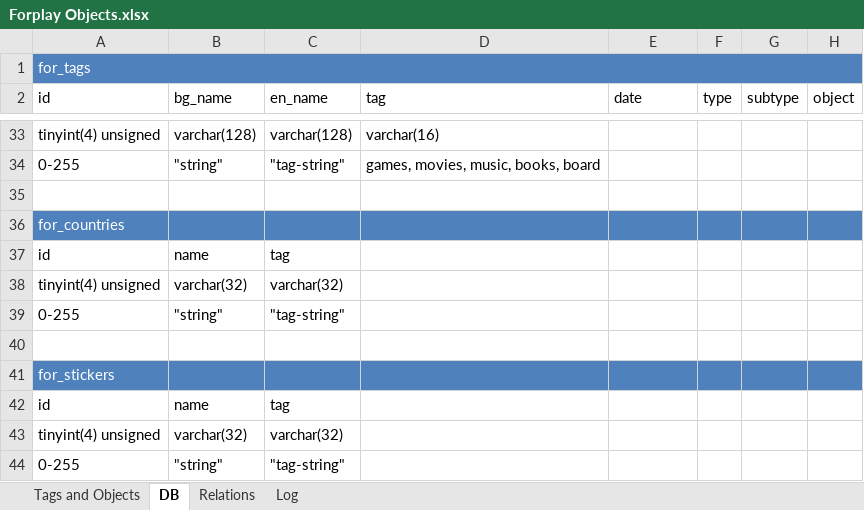
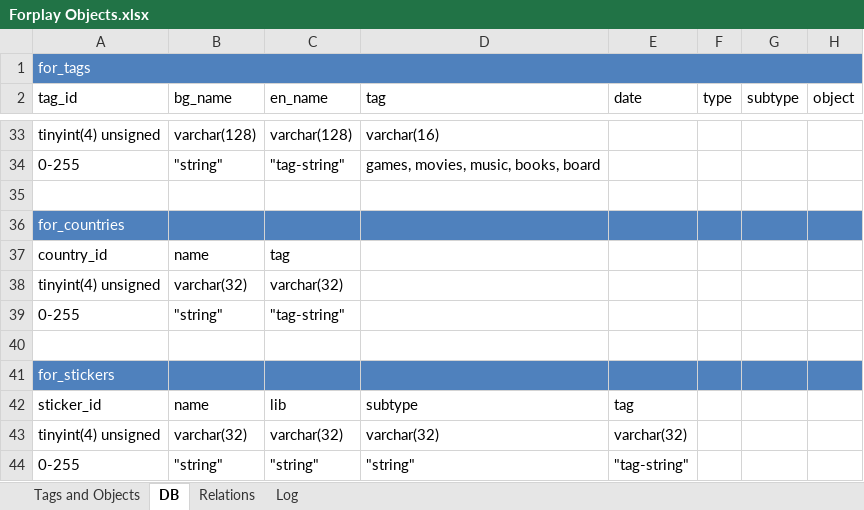
Before and after one commit to Jakooth/forplay, an Excel workbook: source/docs/Forplay Objects.xlsx, sheet DB, drawn as a sheet; only a part is shown, gaps mark what is left out; values as stored, in another font and other column widths than the file's, no borders; removed rows and columns are numbered as before the commit, all else as after; the diff covers the shown part only; the diff names each change by its address in the sheet, - before the commit and + after, or states it on an @@ line.

Commit message:
Fixing type
Fixing type in function name and adding value to hidden inputs.

```diff
--- a/source/docs/Forplay Objects.xlsx (sheet DB)
+++ b/source/docs/Forplay Objects.xlsx (sheet DB)
-A2: id
+A2: tag_id
-A37 (tag_id): id
+A37 (tag_id): country_id
-row 42: id | name | tag
+row 42: sticker_id | name | lib | subtype | tag
-D43 (tag): (empty)
+D43 (tag): varchar(32)
-E43 (date): (empty)
+E43 (date): varchar(32)
-C44 (en_name): "tag-string"
+C44 (en_name): "string"
-D44 (tag): (empty)
+D44 (tag): "string"
-E44 (date): (empty)
+E44 (date): "tag-string"
```
Also changed, not shown: 6 edited cells elsewhere in this sheet, sheet Relations, 9 other files.
